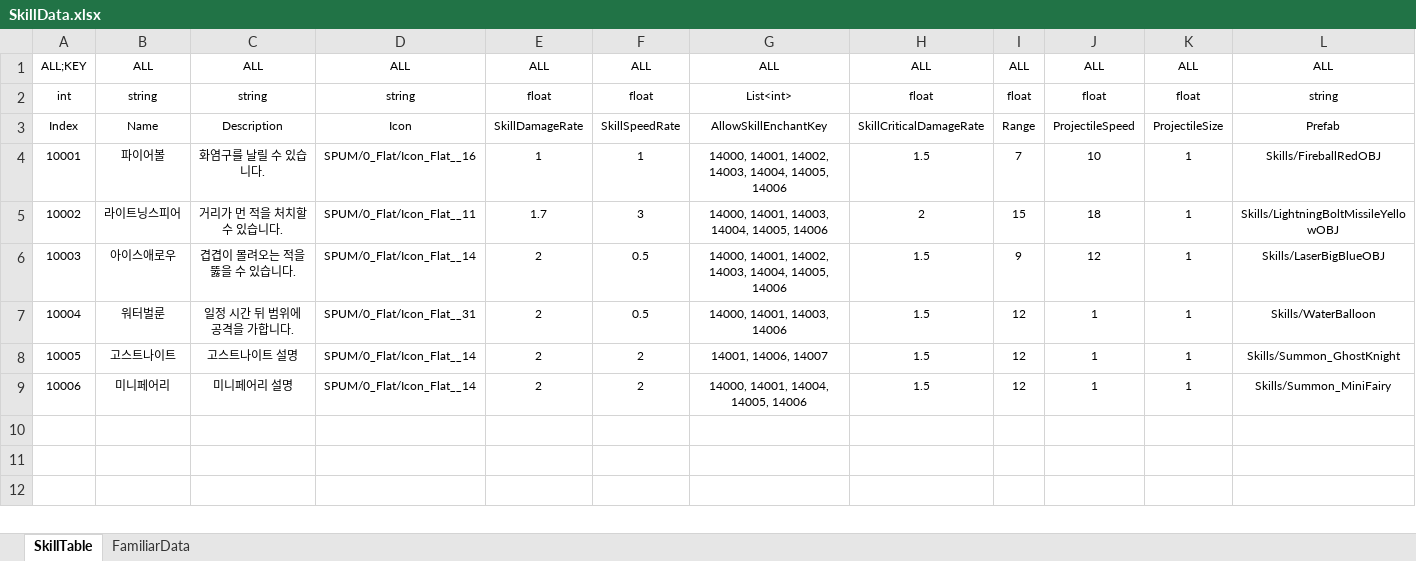
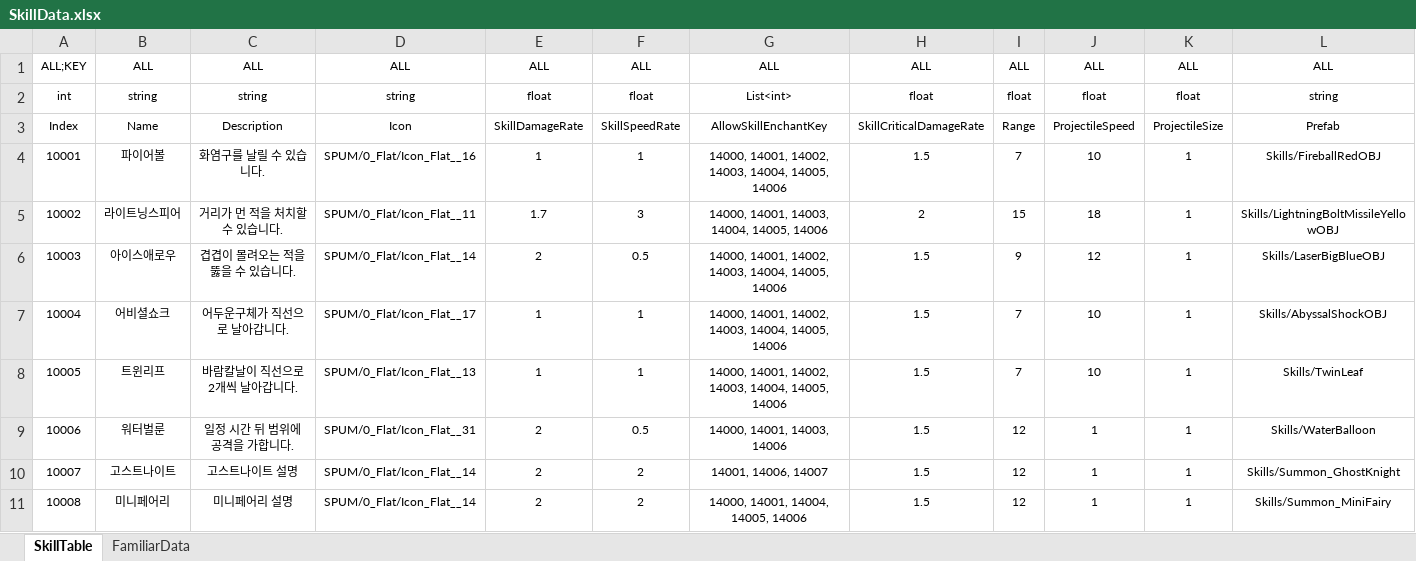
Before and after one commit to Reodit/Project_Advence, an Excel workbook: Assets/ExcelDatas/SkillData.xlsx, sheet SkillTable, drawn as a sheet; only a part is shown; values as stored, in another font and other column widths than the file's, no borders; table styles not drawn; addresses are those after the commit; rows hold the shown columns only; the diff names each change by its address in the sheet, - before the commit and + after, or states it on an @@ line.

Commit message:
[Add] 어비셜쇼크, 트윈리프 적용

```diff
--- a/Assets/ExcelDatas/SkillData.xlsx (sheet SkillTable)
+++ b/Assets/ExcelDatas/SkillData.xlsx (sheet SkillTable)
+row 7: 10004 | 어비셜쇼크 | 어두운구체가 직선으로 날아갑니다. | SPUM/0_Flat/Icon_Flat__17 | 1 | 1 | 14000, 14001, 14002, 14003, 14004, 14005, 14006 | 1.5 | 7 | 10 | 1 | Skills/AbyssalShockOBJ
+row 8: 10005 | 트윈리프 | 바람칼날이 직선으로 2개씩 날아갑니다. | SPUM/0_Flat/Icon_Flat__13 | 1 | 1 | 14000, 14001, 14002, 14003, 14004, 14005, 14006 | 1.5 | 7 | 10 | 1 | Skills/TwinLeaf
@@ column A renumbered from row 9 down @@
```
Also changed, not shown: 29 other files.
